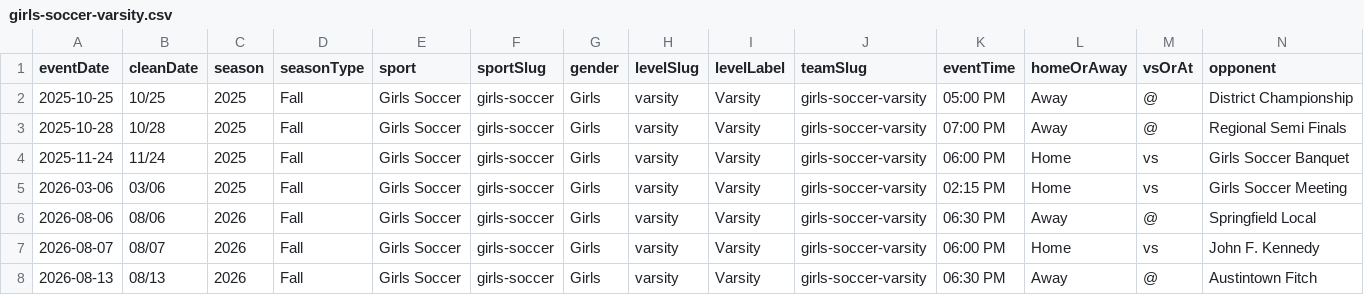
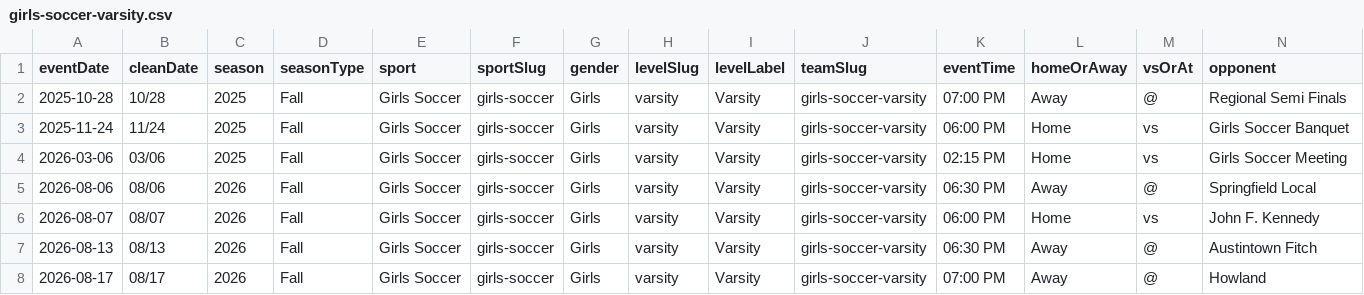
Before and after one commit to nruggieri-poland/schedules, a CSV file: teams/girls-soccer-varsity.csv, drawn as a sheet; only a part is shown; the shorter side is filled out with more unchanged rows; rows hold the shown columns only; the diff names each change by its address in the sheet, - before the commit and + after, or states it on an @@ line.

```diff
--- a/teams/girls-soccer-varsity.csv
+++ b/teams/girls-soccer-varsity.csv
-row 2: 2025-10-25 | 10/25 | 2025 | Fall | Girls Soccer | girls-soccer | Girls | varsity | Varsity | girls-soccer-varsity | 05:00 PM | Away | @ | District Championship
```
Also changed, not shown: rollups/varsity/combined.csv, teams/boys-soccer-varsity.csv, 16 other files.
